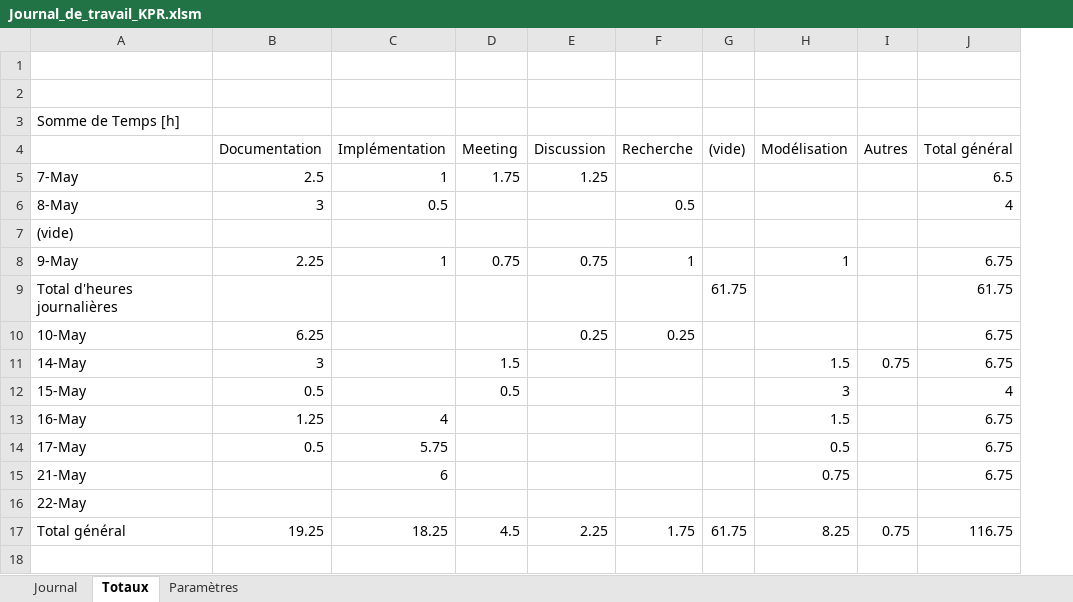
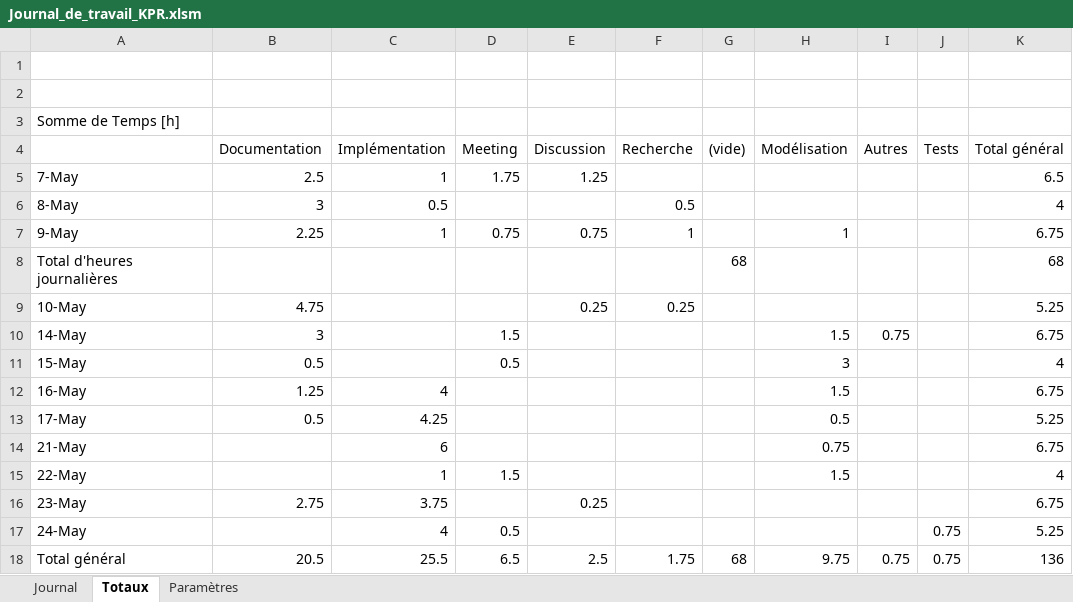
Before and after one commit to KevinPasteur/TPI2019, an Excel workbook: Documentation/Journal/Journal_de_travail_KPR.xlsm, sheet Totaux, drawn as a sheet; values as stored, in another font and other column widths than the file's, no borders; removed rows and columns are numbered as before the commit, all else as after; the diff names each change by its address in the sheet, - before the commit and + after, or states it on an @@ line.

Commit message:
Modification de mon rapport et de mon journal

```diff
--- a/Documentation/Journal/Journal_de_travail_KPR.xlsm (sheet Totaux)
+++ b/Documentation/Journal/Journal_de_travail_KPR.xlsm (sheet Totaux)
+column J (Tests), row 18: 0.75
-row 7: (vide)
-G8 ((vide)): 61.75
+G8 ((vide)): 68
-K8 (Total général): 61.75
+K8 (Total général): 68
-B9 (Documentation): 6.25
+B9 (Documentation): 4.75
-K9 (Total général): 6.75
+K9 (Total général): 5.25
-C13 (Implémentation): 5.75
+C13 (Implémentation): 4.25
-K13 (Total général): 6.75
+K13 (Total général): 5.25
-C15 (Implémentation): (empty)
+C15 (Implémentation): 1
-D15 (Meeting): (empty)
+D15 (Meeting): 1.5
-H15 (Modélisation): (empty)
+H15 (Modélisation): 1.5
-K15 (Total général): (empty)
+K15 (Total général): 4
+row 16: 23-May | 2.75 | 3.75 |  | 0.25 |  |  |  |  |  | 6.75
+row 17: 24-May |  | 4 | 0.5 |  |  |  |  |  | 0.75 | 5.25
-B18 (Documentation): 19.25
+B18 (Documentation): 20.5
-C18 (Implémentation): 18.25
+C18 (Implémentation): 25.5
-D18 (Meeting): 4.5
+D18 (Meeting): 6.5
-E18 (Discussion): 2.25
+E18 (Discussion): 2.5
-G18 ((vide)): 61.75
+G18 ((vide)): 68
-H18 (Modélisation): 8.25
+H18 (Modélisation): 9.75
-K18 (Total général): 116.75
+K18 (Total général): 136
```
Also changed, not shown: sheet Journal, 4 other files.
